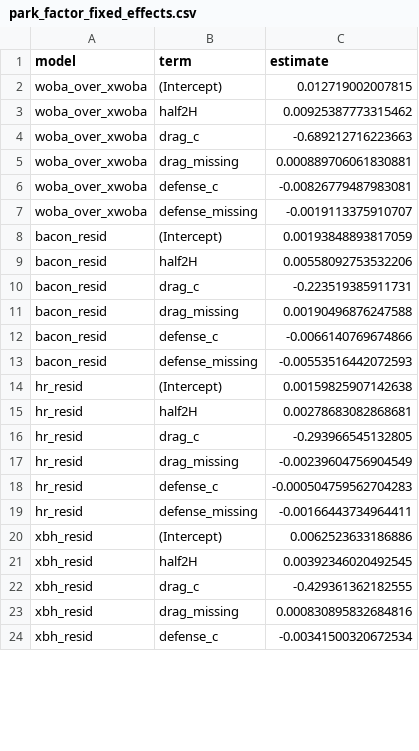
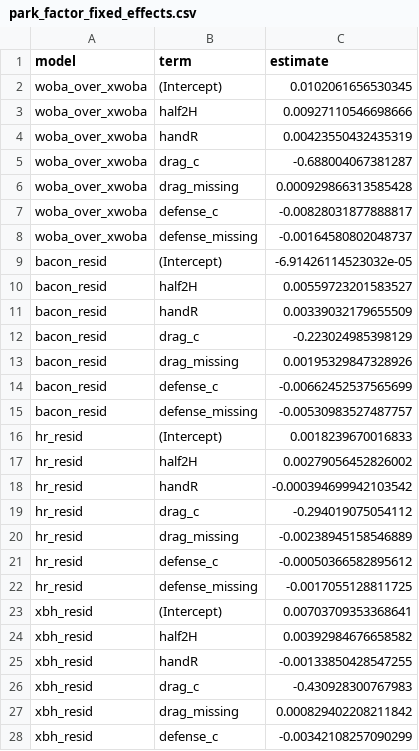
Before and after one commit to collinmyshot/fantasy-baseball-projection-updater-pipeline, a CSV file: data/processed/park_factors/park_factor_fixed_effects.csv, drawn as a sheet; only a part is shown; the diff covers the shown part only.

```diff
--- a/data/processed/park_factors/park_factor_fixed_effects.csv
+++ b/data/processed/park_factors/park_factor_fixed_effects.csv
@@ -1,24 +1,28 @@
 "model","term","estimate"
-"woba_over_xwoba","(Intercept)",0.012719002007815
-"woba_over_xwoba","half2H",0.00925387773315462
-"woba_over_xwoba","drag_c",-0.689212716223663
-"woba_over_xwoba","drag_missing",0.000889706061830881
-"woba_over_xwoba","defense_c",-0.00826779487983081
-"woba_over_xwoba","defense_missing",-0.0019113375910707
-"bacon_resid","(Intercept)",0.00193848893817059
-"bacon_resid","half2H",0.00558092753532206
-"bacon_resid","drag_c",-0.223519385911731
-"bacon_resid","drag_missing",0.00190496876247588
-"bacon_resid","defense_c",-0.0066140769674866
-"bacon_resid","defense_missing",-0.00553516442072593
-"hr_resid","(Intercept)",0.00159825907142638
-"hr_resid","half2H",0.00278683082868681
-"hr_resid","drag_c",-0.293966545132805
-"hr_resid","drag_missing",-0.00239604756904549
-"hr_resid","defense_c",-0.000504759562704283
-"hr_resid","defense_missing",-0.00166443734964411
-"xbh_resid","(Intercept)",0.0062523633186886
-"xbh_resid","half2H",0.00392346020492545
-"xbh_resid","drag_c",-0.429361362182555
-"xbh_resid","drag_missing",0.000830895832684816
-"xbh_resid","defense_c",-0.00341500320672534
+"woba_over_xwoba","(Intercept)",0.0102061656530345
+"woba_over_xwoba","half2H",0.00927110546698666
+"woba_over_xwoba","handR",0.00423550432435319
+"woba_over_xwoba","drag_c",-0.688004067381287
+"woba_over_xwoba","drag_missing",0.000929866313585428
+"woba_over_xwoba","defense_c",-0.00828031877888817
+"woba_over_xwoba","defense_missing",-0.00164580802048737
+"bacon_resid","(Intercept)",-6.91426114523032e-05
+"bacon_resid","half2H",0.00559723201583527
+"bacon_resid","handR",0.00339032179655509
+"bacon_resid","drag_c",-0.223024985398129
+"bacon_resid","drag_missing",0.00195329847328926
+"bacon_resid","defense_c",-0.00662452537565699
+"bacon_resid","defense_missing",-0.00530983527487757
+"hr_resid","(Intercept)",0.0018239670016833
+"hr_resid","half2H",0.00279056452826002
+"hr_resid","handR",-0.000394699942103542
+"hr_resid","drag_c",-0.294019075054112
+"hr_resid","drag_missing",-0.00238945158546889
+"hr_resid","defense_c",-0.00050366582895612
+"hr_resid","defense_missing",-0.0017055128811725
+"xbh_resid","(Intercept)",0.00703709353368641
+"xbh_resid","half2H",0.00392984676658582
+"xbh_resid","handR",-0.00133850428547255
+"xbh_resid","drag_c",-0.430928300767983
+"xbh_resid","drag_missing",0.000829402208211842
+"xbh_resid","defense_c",-0.00342108257090299
```
Also changed, not shown: 4 added rows and 29 edited cells elsewhere in this file, data/processed/park_factors/park_factors_components_by_half.csv, data/processed/park_factors/park_factors_distance_by_half.csv, 53 other files.
